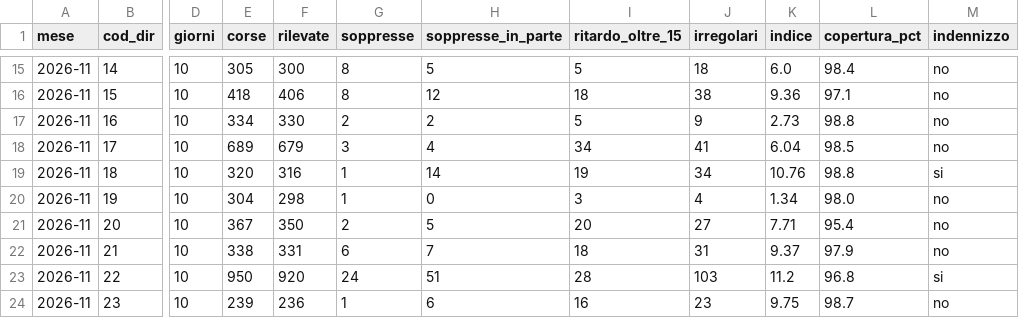
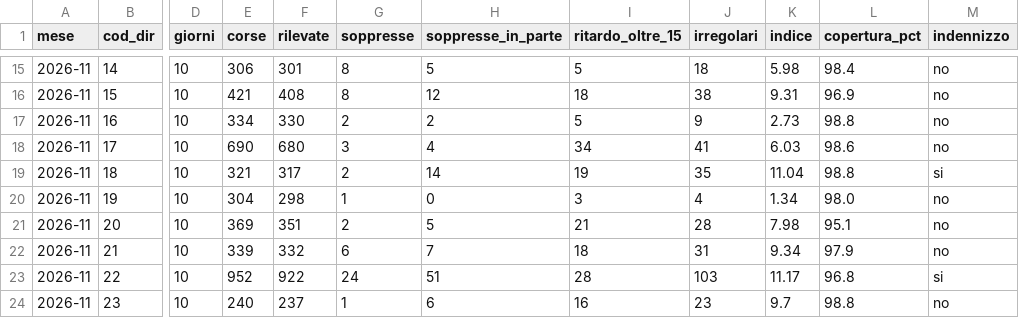
Before and after one commit to Easyinve/trenord-ritardi, a CSV file: archivio/mensile.csv, drawn as a sheet; only a part is shown, gaps mark what is left out; the diff covers the shown part only; the diff names each change by its address in the sheet, - before the commit and + after, or states it on an @@ line.

```diff
--- a/archivio/mensile.csv
+++ b/archivio/mensile.csv
-E15 (corse): 305
+E15 (corse): 306
-F15 (rilevate): 300
+F15 (rilevate): 301
-K15 (indice): 6.0
+K15 (indice): 5.98
-E16 (corse): 418
+E16 (corse): 421
-F16 (rilevate): 406
+F16 (rilevate): 408
-K16 (indice): 9.36
+K16 (indice): 9.31
-L16 (copertura_pct): 97.1
+L16 (copertura_pct): 96.9
-E18 (corse): 689
+E18 (corse): 690
-F18 (rilevate): 679
+F18 (rilevate): 680
-K18 (indice): 6.04
+K18 (indice): 6.03
-L18 (copertura_pct): 98.5
+L18 (copertura_pct): 98.6
-E19 (corse): 320
+E19 (corse): 321
-F19 (rilevate): 316
+F19 (rilevate): 317
-G19 (soppresse): 1
+G19 (soppresse): 2
-J19 (irregolari): 34
+J19 (irregolari): 35
-K19 (indice): 10.76
+K19 (indice): 11.04
-E21 (corse): 367
+E21 (corse): 369
-F21 (rilevate): 350
+F21 (rilevate): 351
-I21 (ritardo_oltre_15): 20
+I21 (ritardo_oltre_15): 21
-J21 (irregolari): 27
+J21 (irregolari): 28
-K21 (indice): 7.71
+K21 (indice): 7.98
-L21 (copertura_pct): 95.4
+L21 (copertura_pct): 95.1
-E22 (corse): 338
+E22 (corse): 339
-F22 (rilevate): 331
+F22 (rilevate): 332
-K22 (indice): 9.37
+K22 (indice): 9.34
-E23 (corse): 950
+E23 (corse): 952
-F23 (rilevate): 920
+F23 (rilevate): 922
-K23 (indice): 11.2
+K23 (indice): 11.17
-E24 (corse): 239
+E24 (corse): 240
-F24 (rilevate): 236
+F24 (rilevate): 237
-K24 (indice): 9.75
+K24 (indice): 9.7
-L24 (copertura_pct): 98.7
+L24 (copertura_pct): 98.8
```
Also changed, not shown: 84 edited cells elsewhere in this file, archivio/riepilogo.csv, 1 other file.
